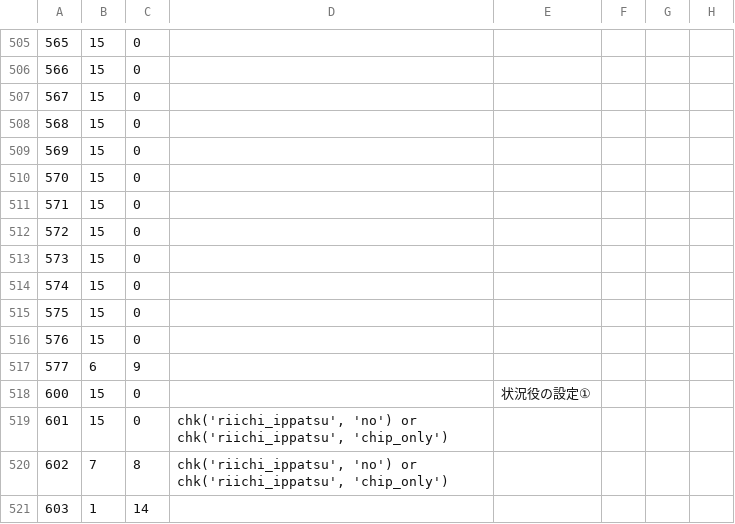
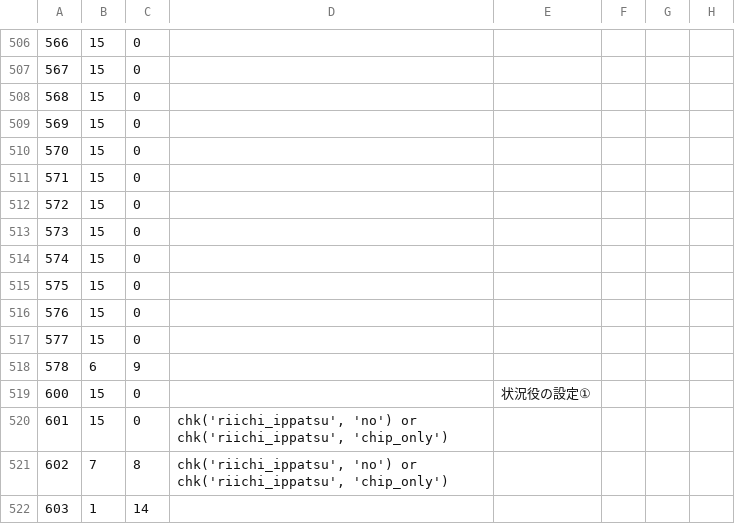
Before and after one commit to MihailJP/MiHaJong, a CSV file: mjcore/data/confitem.csv, drawn as a sheet; only a part is shown, gaps mark what is left out; addresses are those after the commit; the diff covers the shown part only; the diff names each change by its address in the sheet, - before the commit and + after, or states it on an @@ line.

```diff
--- a/mjcore/data/confitem.csv
+++ b/mjcore/data/confitem.csv
-A506: 565
+A506: 566
-A507: 566
+A507: 567
-A508: 567
+A508: 568
-A509: 568
+A509: 569
-A510: 569
+A510: 570
-A511: 570
+A511: 571
-A512: 571
+A512: 572
-A513: 572
+A513: 573
-A514: 573
+A514: 574
-A515: 574
+A515: 575
-A516: 575
+A516: 576
-A517: 576
+A517: 577
-A518: 577
+A518: 578
```
Also changed, not shown: 2 added rows, 1 removed row and 30 edited cells elsewhere in this file, 1 other file.
